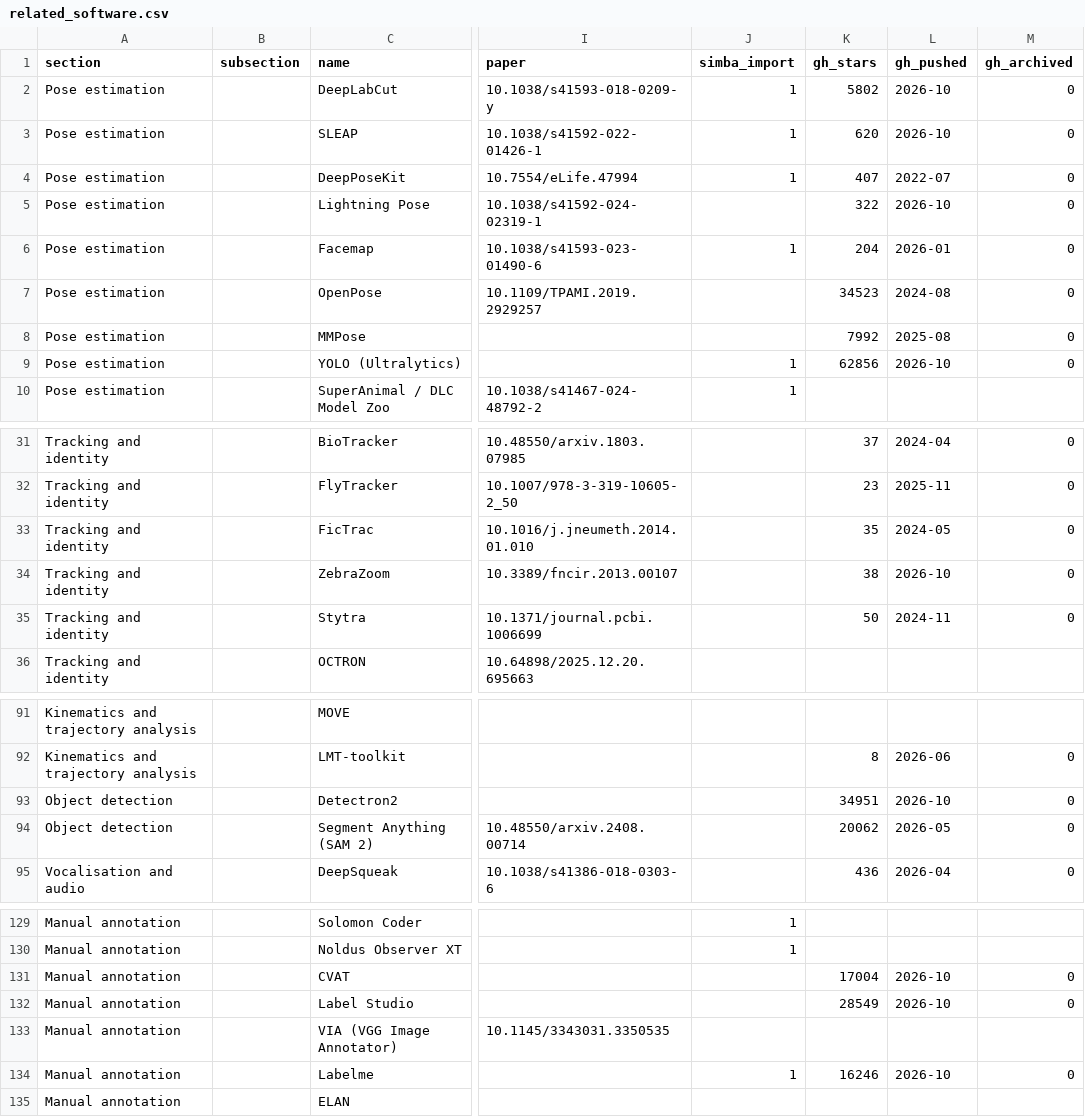
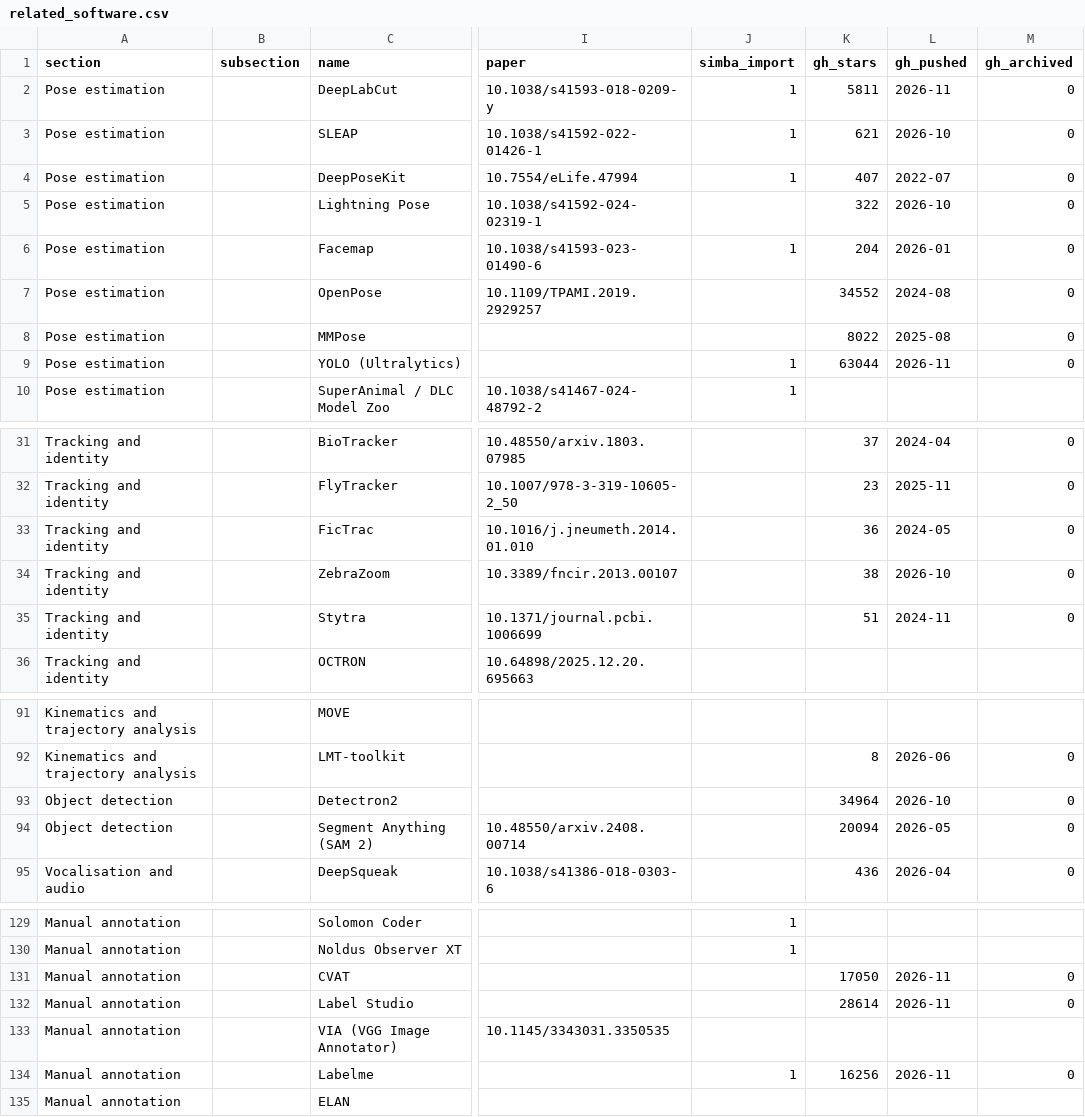
Before and after one commit to sgoldenlab/simba, a CSV file: misc/related_software.csv, drawn as a sheet; only a part is shown, gaps mark what is left out; the diff covers the shown part only; the diff names each change by its address in the sheet, - before the commit and + after, or states it on an @@ line.

```diff
--- a/misc/related_software.csv
+++ b/misc/related_software.csv
-K2 (gh_stars): 5802
+K2 (gh_stars): 5811
-L2 (gh_pushed): 2026-10
+L2 (gh_pushed): 2026-11
-K3 (gh_stars): 620
+K3 (gh_stars): 621
-K7 (gh_stars): 34523
+K7 (gh_stars): 34552
-K8 (gh_stars): 7992
+K8 (gh_stars): 8022
-K9 (gh_stars): 62856
+K9 (gh_stars): 63044
-L9 (gh_pushed): 2026-10
+L9 (gh_pushed): 2026-11
-K33 (gh_stars): 35
+K33 (gh_stars): 36
-K35 (gh_stars): 50
+K35 (gh_stars): 51
-K93 (gh_stars): 34951
+K93 (gh_stars): 34964
-K94 (gh_stars): 20062
+K94 (gh_stars): 20094
-K131 (gh_stars): 17004
+K131 (gh_stars): 17050
-L131:L132 (gh_pushed): 2026-10
+L131:L132 (gh_pushed): 2026-11
-K132 (gh_stars): 28549
+K132 (gh_stars): 28614
-K134 (gh_stars): 16246
+K134 (gh_stars): 16256
-L134 (gh_pushed): 2026-10
+L134 (gh_pushed): 2026-11
```
Also changed, not shown: 15 edited cells elsewhere in this file, misc/related_tools.csv, misc/related_tools_seen.csv, 1 other file.
